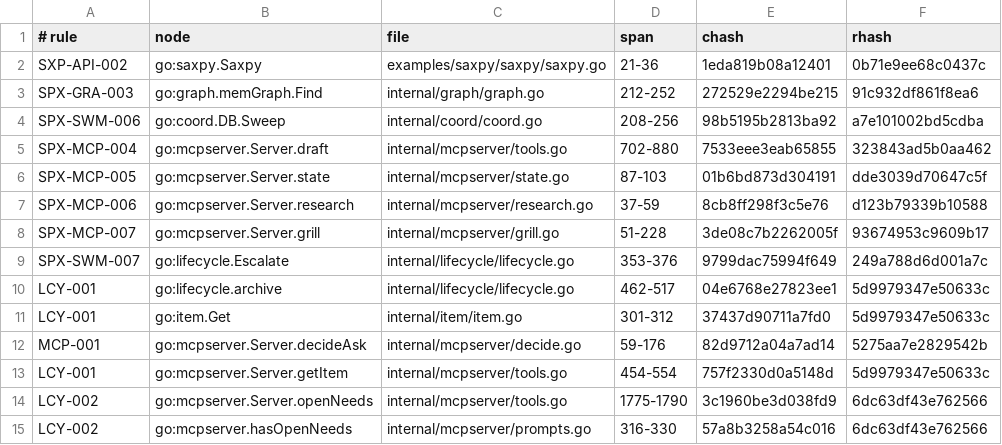
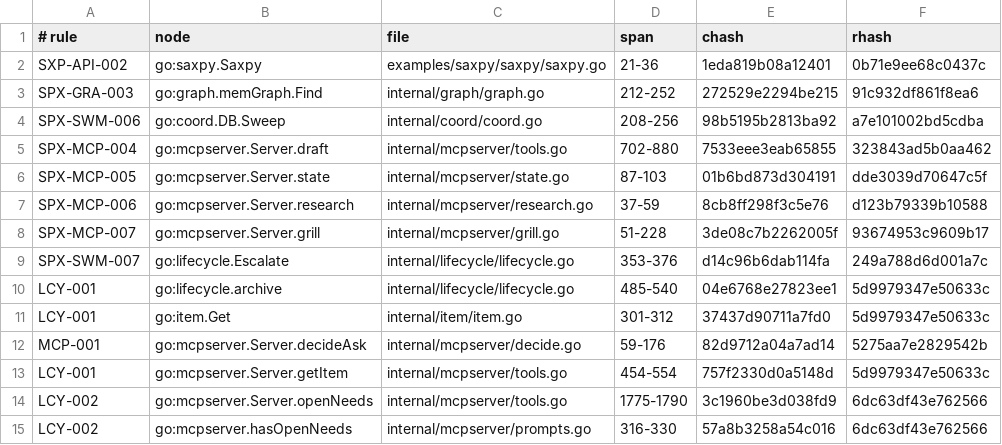
Before and after one commit to jxsl13/spectackle, a TSV file: .spectackle/anchors.tsv, drawn as a sheet; only a part is shown.

Commit message:
spectackle(drift): SPX-SWM-007
Spectackle-Ev: drift
Spectackle-Item: SPX-SWM-007
Spectackle-Agent: ag-bf9a
Spectackle-Eid: 767db39df86551b2

```diff
--- a/.spectackle/anchors.tsv
+++ b/.spectackle/anchors.tsv
@@ -8,4 +8,4 @@ SPX-MCP-006	go:mcpserver.Server.research	internal/mcpserver/research.go	37-59	8c
 SPX-MCP-007	go:mcpserver.Server.grill	internal/mcpserver/grill.go	51-228	3de08c7b2262005f	93674953c9609b17
-SPX-SWM-007	go:lifecycle.Escalate	internal/lifecycle/lifecycle.go	353-376	9799dac75994f649	249a788d6d001a7c
-LCY-001	go:lifecycle.archive	internal/lifecycle/lifecycle.go	462-517	04e6768e27823ee1	5d9979347e50633c
+SPX-SWM-007	go:lifecycle.Escalate	internal/lifecycle/lifecycle.go	353-376	d14c96b6dab114fa	249a788d6d001a7c
+LCY-001	go:lifecycle.archive	internal/lifecycle/lifecycle.go	485-540	04e6768e27823ee1	5d9979347e50633c
 LCY-001	go:item.Get	internal/item/item.go	301-312	37437d90711a7fd0	5d9979347e50633c
```
Also changed, not shown: 1 other file.
